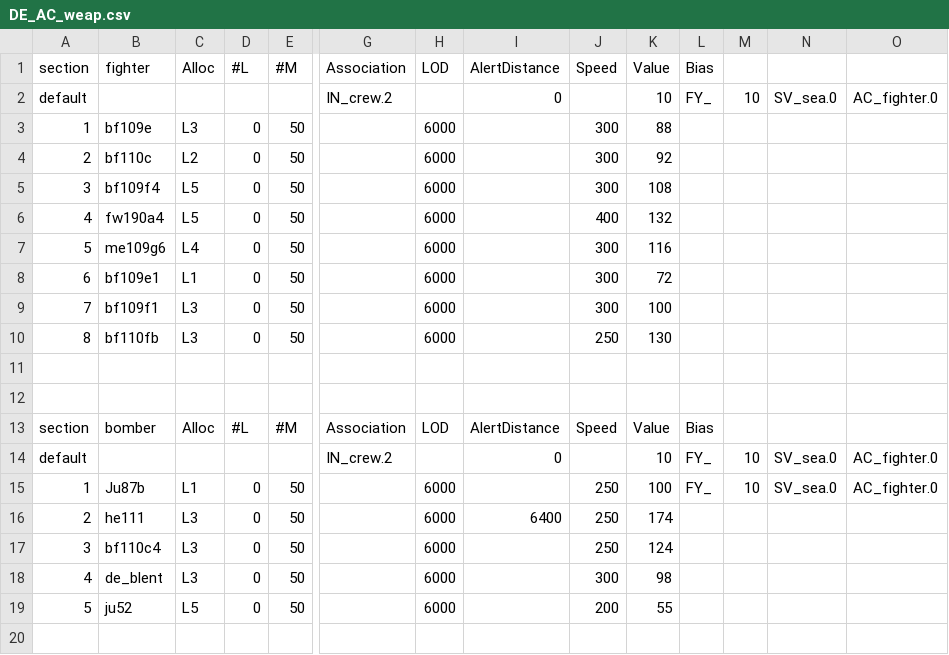
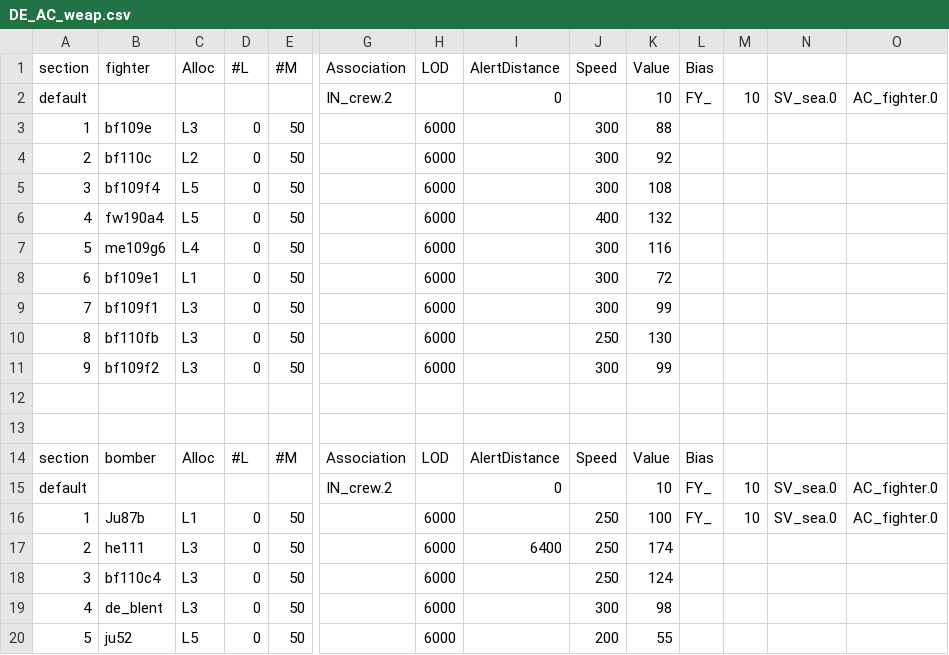
Before and after one commit to tgunr/pnww2mods, a CSV file: DATA/th_blitz/weapon/DE_AC_weap.csv, drawn as a sheet; only a part is shown, gaps mark what is left out; rows hold the shown columns only; the diff names each change by its address in the sheet, - before the commit and + after, or states it on an @@ line.

```diff
--- a/DATA/th_blitz/weapon/DE_AC_weap.csv
+++ b/DATA/th_blitz/weapon/DE_AC_weap.csv
-K9 (Value): 100
+K9 (Value): 99
+row 11: 9 | bf109f2 | L3 | 0 | 50 |  | 6000 |  | 300 | 99
```
Also changed, not shown: DATA/th_blitz/weapon/DE_AC_spawn.csv, 12 other files.
